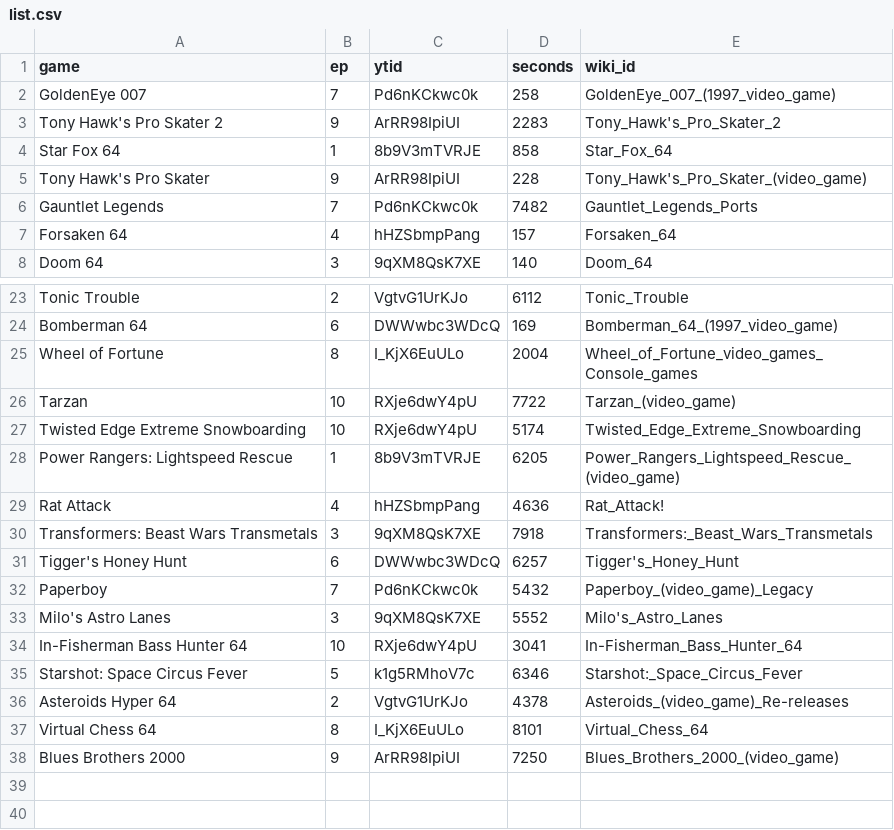
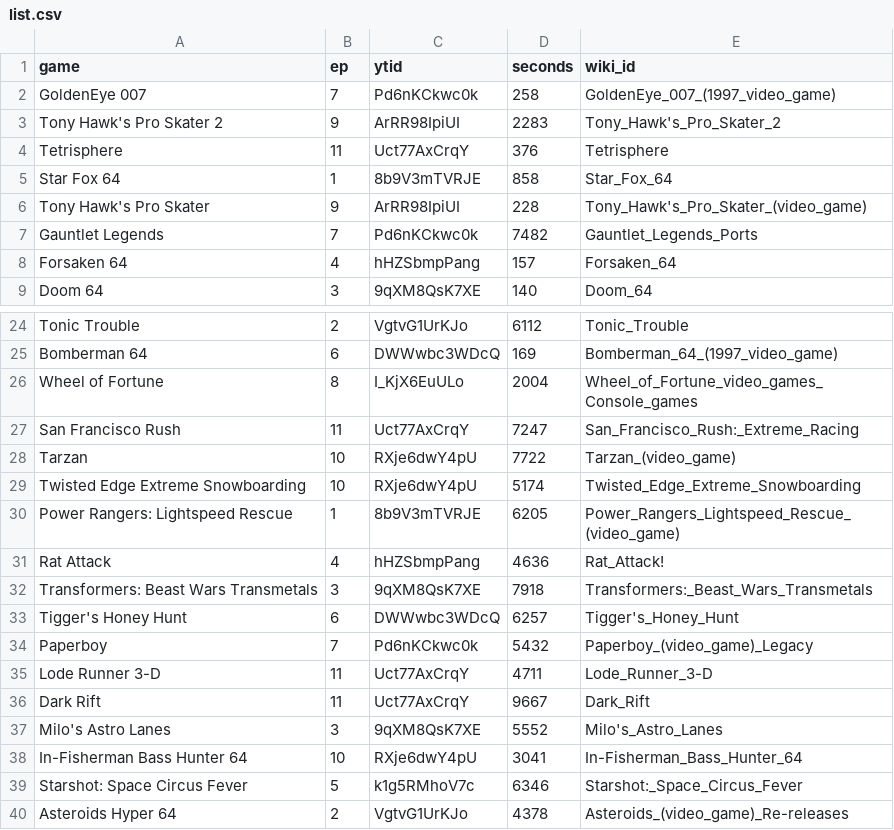
Before and after one commit to vNakamura/letsago-science, a CSV file: src/lib/data/list.csv, drawn as a sheet; only a part is shown, gaps mark what is left out; the shorter side is filled out with more unchanged rows.

Commit message:
add ep 11

```diff
--- a/src/lib/data/list.csv
+++ b/src/lib/data/list.csv
@@ -3,2 +3,3 @@ GoldenEye 007,7,Pd6nKCkwc0k,258,GoldenEye_007_(1997_video_game)
 Tony Hawk's Pro Skater 2,9,ArRR98IpiUI,2283,Tony_Hawk's_Pro_Skater_2
+Tetrisphere,11,Uct77AxCrqY,376,Tetrisphere
 Star Fox 64,1,8b9V3mTVRJE,858,Star_Fox_64
@@ -25,2 +26,3 @@ Bomberman 64,6,DWWwbc3WDcQ,169,Bomberman_64_(1997_video_game)
 Wheel of Fortune,8,I_KjX6EuULo,2004,Wheel_of_Fortune_video_games_Console_games
+San Francisco Rush,11,Uct77AxCrqY,7247,San_Francisco_Rush:_Extreme_Racing
 Tarzan,10,RXje6dwY4pU,7722,Tarzan_(video_game)
@@ -32,2 +34,4 @@ Tigger's Honey Hunt,6,DWWwbc3WDcQ,6257,Tigger's_Honey_Hunt
 Paperboy,7,Pd6nKCkwc0k,5432,Paperboy_(video_game)_Legacy
+Lode Runner 3-D,11,Uct77AxCrqY,4711,Lode_Runner_3-D
+Dark Rift,11,Uct77AxCrqY,9667,Dark_Rift
 Milo's Astro Lanes,3,9qXM8QsK7XE,5552,Milo's_Astro_Lanes
```
